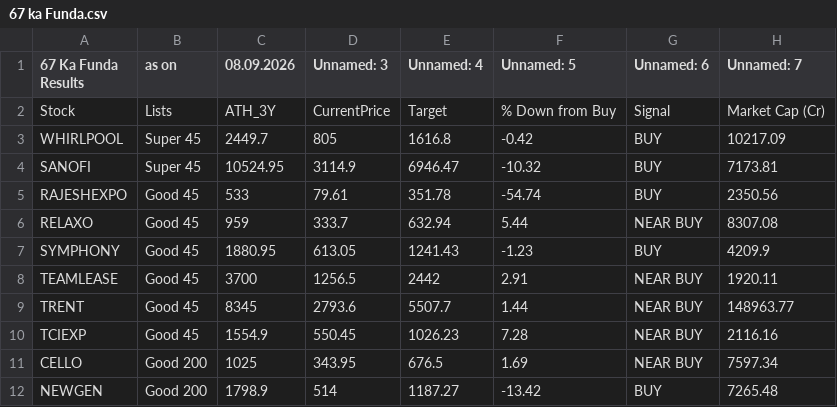
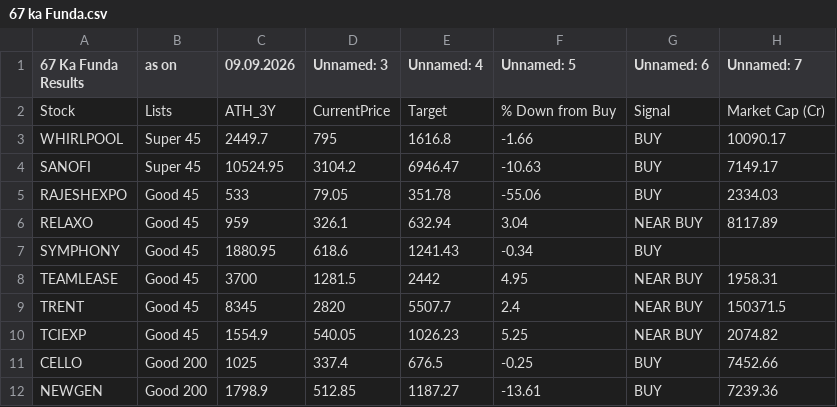
Before and after one commit to mojiburrahaman25/stock-output, a CSV file: 67 ka Funda.csv, drawn as a sheet; only a part is shown; the diff covers the shown part only.

```diff
--- a/67 ka Funda.csv
+++ b/67 ka Funda.csv
@@ -1,12 +1,12 @@
-67 Ka Funda Results,as on,08.09.2026,Unnamed: 3,Unnamed: 4,Unnamed: 5,Unnamed: 6,Unnamed: 7
+67 Ka Funda Results,as on,09.09.2026,Unnamed: 3,Unnamed: 4,Unnamed: 5,Unnamed: 6,Unnamed: 7
 Stock,Lists,ATH_3Y,CurrentPrice,Target,% Down from Buy,Signal,Market Cap (Cr)
-WHIRLPOOL,Super 45,2449.7,805,1616.8,-0.42,BUY,10217.09
-SANOFI,Super 45,10524.95,3114.9,6946.47,-10.32,BUY,7173.81
-RAJESHEXPO,Good 45,533,79.61,351.78,-54.74,BUY,2350.56
-RELAXO,Good 45,959,333.7,632.94,5.44,NEAR BUY,8307.08
-SYMPHONY,Good 45,1880.95,613.05,1241.43,-1.23,BUY,4209.9
-TEAMLEASE,Good 45,3700,1256.5,2442,2.91,NEAR BUY,1920.11
-TRENT,Good 45,8345,2793.6,5507.7,1.44,NEAR BUY,148963.77
-TCIEXP,Good 45,1554.9,550.45,1026.23,7.28,NEAR BUY,2116.16
-CELLO,Good 200,1025,343.95,676.5,1.69,NEAR BUY,7597.34
-NEWGEN,Good 200,1798.9,514,1187.27,-13.42,BUY,7265.48
+WHIRLPOOL,Super 45,2449.7,795,1616.8,-1.66,BUY,10090.17
+SANOFI,Super 45,10524.95,3104.2,6946.47,-10.63,BUY,7149.17
+RAJESHEXPO,Good 45,533,79.05,351.78,-55.06,BUY,2334.03
+RELAXO,Good 45,959,326.1,632.94,3.04,NEAR BUY,8117.89
+SYMPHONY,Good 45,1880.95,618.6,1241.43,-0.34,BUY,
+TEAMLEASE,Good 45,3700,1281.5,2442,4.95,NEAR BUY,1958.31
+TRENT,Good 45,8345,2820,5507.7,2.4,NEAR BUY,150371.5
+TCIEXP,Good 45,1554.9,540.05,1026.23,5.25,NEAR BUY,2074.82
+CELLO,Good 200,1025,337.4,676.5,-0.25,BUY,7452.66
+NEWGEN,Good 200,1798.9,512.85,1187.27,-13.61,BUY,7239.36
```
Also changed, not shown: 3 added rows and 71 edited cells elsewhere in this file, BUY List.csv, ENVELOP.csv, 6 other files.
